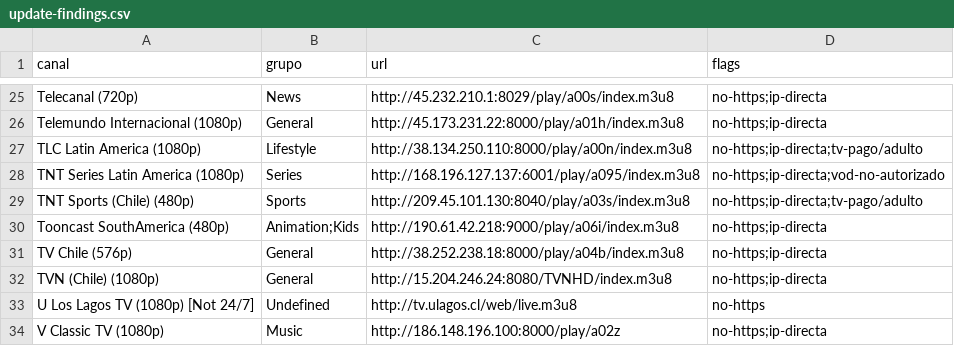
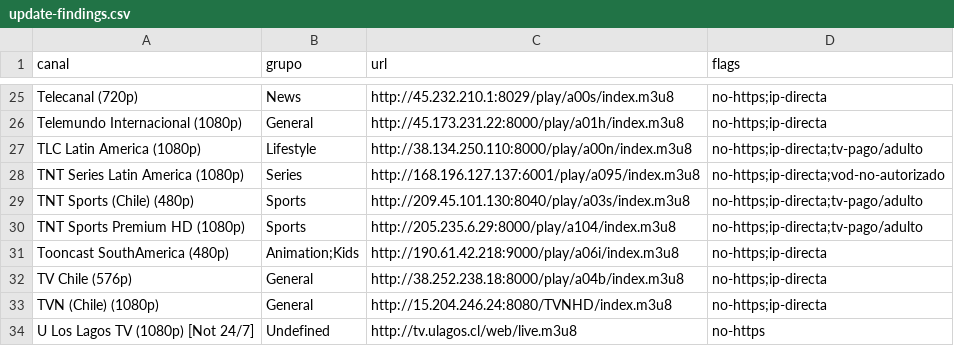
Before and after one commit to andreshuzziel/Tv, a CSV file: upstream/audit/update-findings.csv, drawn as a sheet; only a part is shown, gaps mark what is left out; the shorter side is filled out with more unchanged rows; the diff names each change by its address in the sheet, - before the commit and + after, or states it on an @@ line.

```diff
--- a/upstream/audit/update-findings.csv
+++ b/upstream/audit/update-findings.csv
+row 30: TNT Sports Premium HD (1080p) | Sports | http://205.235.6.29:8000/play/a104/index.m3u8 | no-https;ip-directa;tv-pago/adulto
```
Also changed, not shown: upstream/audit/update-findings-hispam.csv, upstream/audit/update-findings-spa.csv, 4 other files.
